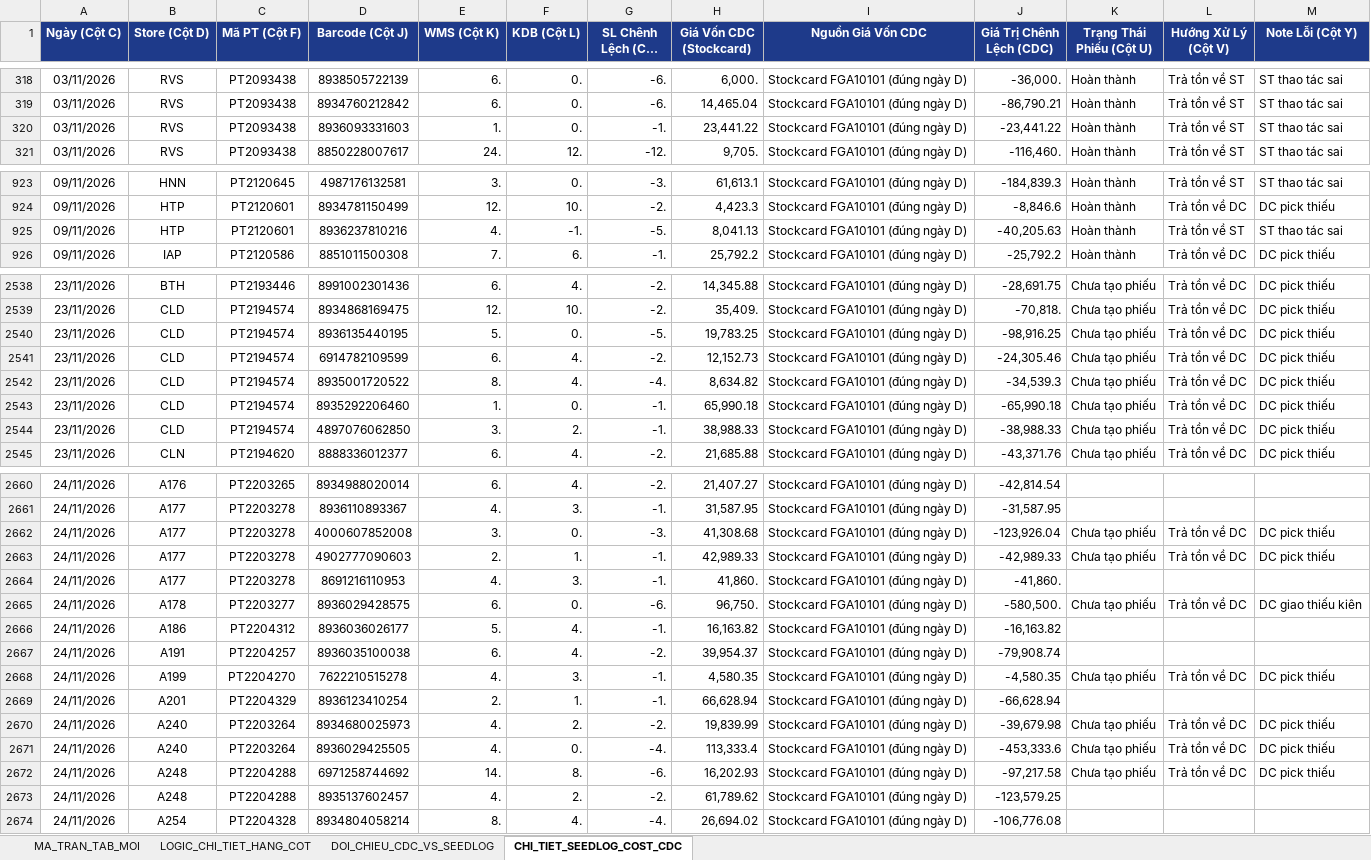
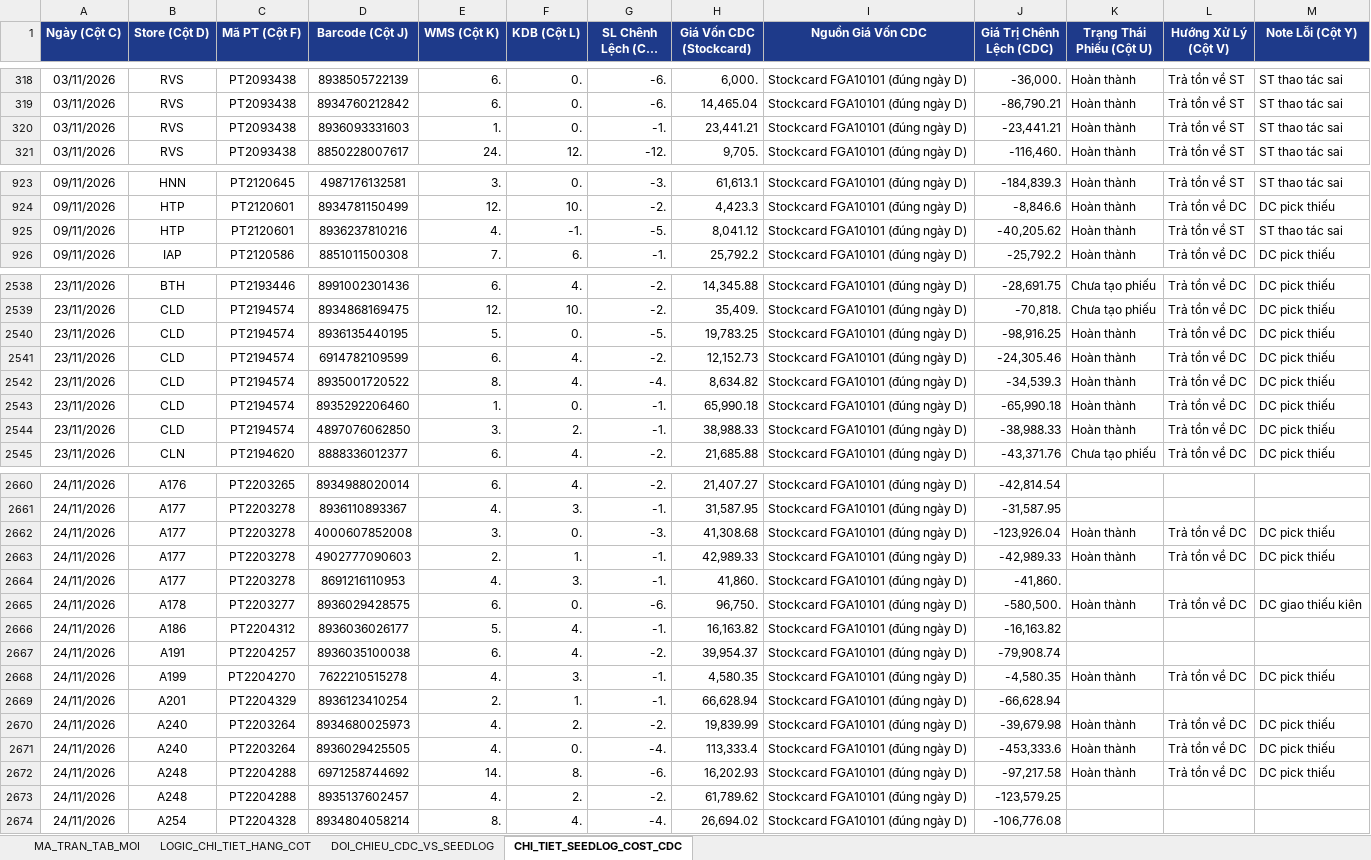
Before and after one commit to aresphamha/Doi_Soat_Dong_Mat, an Excel workbook: BAO_CAO_FMCG_TAB_MOI_VA_LOGIC.xlsx, sheet CHI_TIET_SEEDLOG_COST_CDC, drawn as a sheet; only a part is shown, gaps mark what is left out; long unchanged cells end in …; values as stored, in another font and other column widths than the file's, no borders; the diff covers the shown part only; the diff names each change by its address in the sheet, - before the commit and + after, or states it on an @@ line.

```diff
--- a/BAO_CAO_FMCG_TAB_MOI_VA_LOGIC.xlsx (sheet CHI_TIET_SEEDLOG_COST_CDC)
+++ b/BAO_CAO_FMCG_TAB_MOI_VA_LOGIC.xlsx (sheet CHI_TIET_SEEDLOG_COST_CDC)
-H320 (Giá Vốn CDC (Stockcard)): 23,441.22
+H320 (Giá Vốn CDC (Stockcard)): 23,441.21
-J320 (Giá Trị Chênh Lệch (CDC)): -23,441.22
+J320 (Giá Trị Chênh Lệch (CDC)): -23,441.21
-H925 (Giá Vốn CDC (Stockcard)): 8,041.13
+H925 (Giá Vốn CDC (Stockcard)): 8,041.12
-J925 (Giá Trị Chênh Lệch (CDC)): -40,205.63
+J925 (Giá Trị Chênh Lệch (CDC)): -40,205.62
-K2540:K2544 (Trạng Thái Phiếu (Cột U)): Chưa tạo phiếu
+K2540:K2544 (Trạng Thái Phiếu (Cột U)): Hoàn thành
-K2662:K2663 (Trạng Thái Phiếu (Cột U)): Chưa tạo phiếu
+K2662:K2663 (Trạng Thái Phiếu (Cột U)): Hoàn thành
-K2665 (Trạng Thái Phiếu (Cột U)): Chưa tạo phiếu
+K2665 (Trạng Thái Phiếu (Cột U)): Hoàn thành
-K2668 (Trạng Thái Phiếu (Cột U)): Chưa tạo phiếu
+K2668 (Trạng Thái Phiếu (Cột U)): Hoàn thành
-K2670:K2672 (Trạng Thái Phiếu (Cột U)): Chưa tạo phiếu
+K2670:K2672 (Trạng Thái Phiếu (Cột U)): Hoàn thành
```
Also changed, not shown: 14 edited cells elsewhere in this sheet, sheet MA_TRAN_TAB_MOI, sheet DOI_CHIEU_CDC_VS_SEEDLOG, 4 other files.
